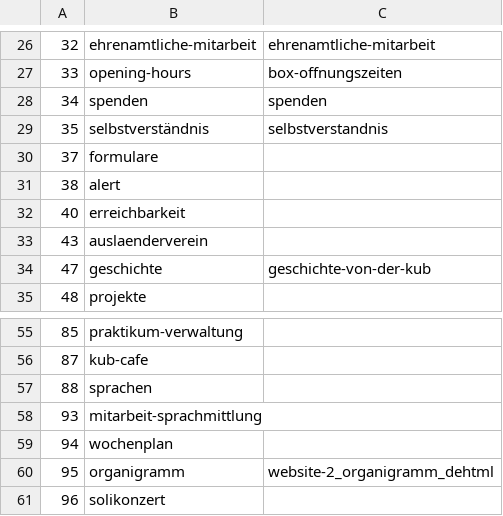
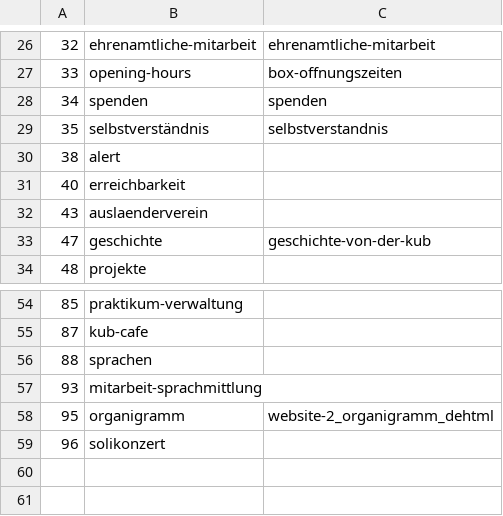
Before and after one commit to kub-berlin/website-content, a CSV file: website.csv, drawn as a sheet; only a part is shown, gaps mark what is left out.

Commit message:
website: rm generated content

```diff
--- a/website.csv
+++ b/website.csv
@@ -29,3 +29,2 @@
 35,selbstverständnis,selbstverstandnis
-37,formulare,
 38,alert,
@@ -58,3 +57,2 @@
 93,mitarbeit-sprachmittlung,
-94,wochenplan,
 95,organigramm,website-2_organigramm_dehtml
```
Also changed, not shown: 12 other files.
